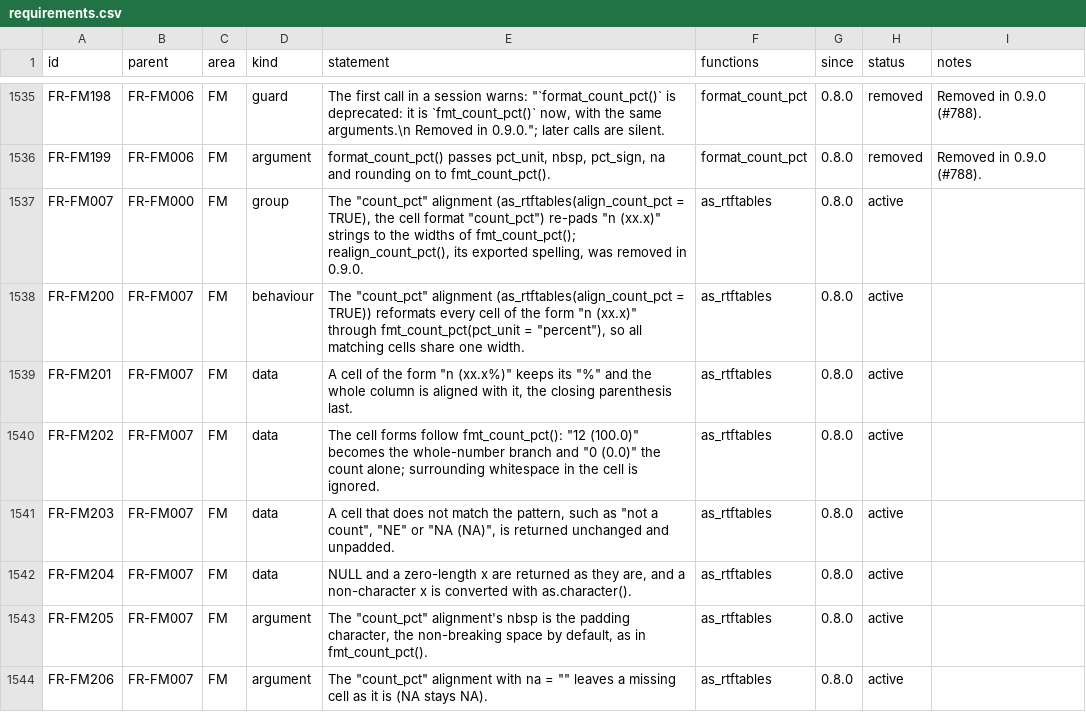
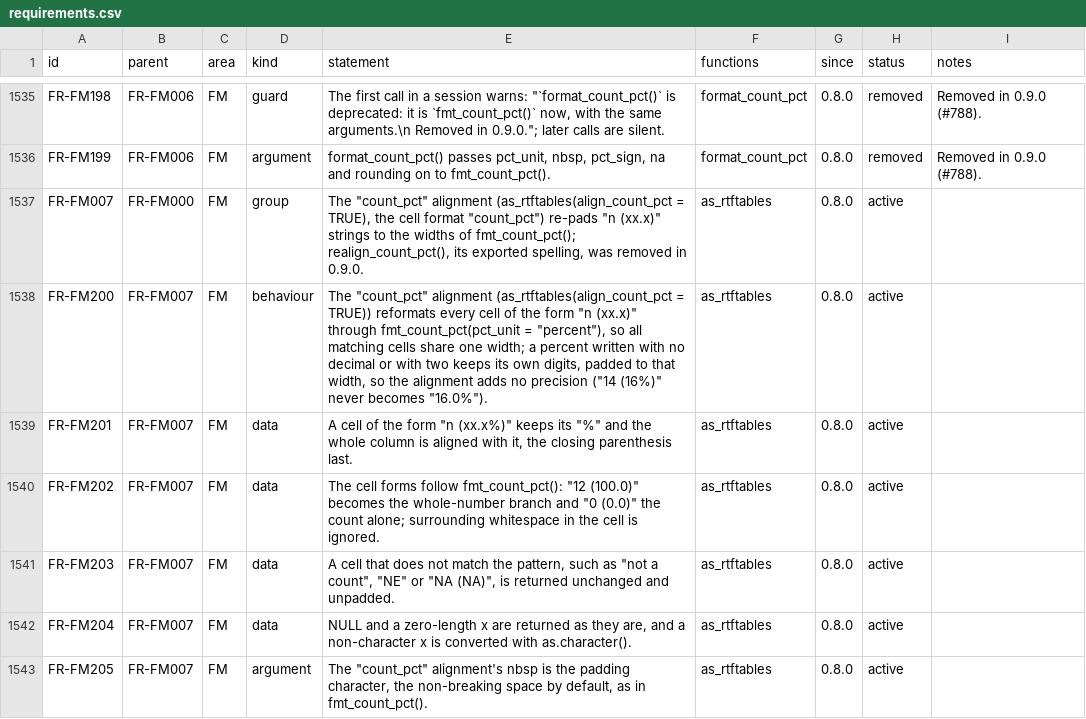
Before and after one commit to ichirio/rtfreporter, a CSV file: inst/validation/requirements.csv, drawn as a sheet; only a part is shown, gaps mark what is left out; the shorter side is filled out with more unchanged rows.

```diff
--- a/inst/validation/requirements.csv
+++ b/inst/validation/requirements.csv
@@ -1537,3 +1537,3 @@
 "FR-FM007","FR-FM000","FM","group","The ""count_pct"" alignment (as_rtftables(align_count_pct = TRUE), the cell format ""count_pct"") re-pads ""n (xx.x)"" strings to the widths of fmt_count_pct(); realign_count_pct(), its exported spelling, was removed in 0.9.0.","as_rtftables","0.8.0","active",
-"FR-FM200","FR-FM007","FM","behaviour","The ""count_pct"" alignment (as_rtftables(align_count_pct = TRUE)) reformats every cell of the form ""n (xx.x)"" through fmt_count_pct(pct_unit = ""percent""), so all matching cells share one width.","as_rtftables","0.8.0","active",
+"FR-FM200","FR-FM007","FM","behaviour","The ""count_pct"" alignment (as_rtftables(align_count_pct = TRUE)) reformats every cell of the form ""n (xx.x)"" through fmt_count_pct(pct_unit = ""percent""), so all matching cells share one width; a percent written with no decimal or with two keeps its own digits, padded to that width, so the alignment adds no precision (""14 (16%)"" never becomes ""16.0%"").","as_rtftables","0.8.0","active",
 "FR-FM201","FR-FM007","FM","data","A cell of the form ""n (xx.x%)"" keeps its ""%"" and the whole column is aligned with it, the closing parenthesis last.","as_rtftables","0.8.0","active",
```
Also changed, not shown: 2 other files.
